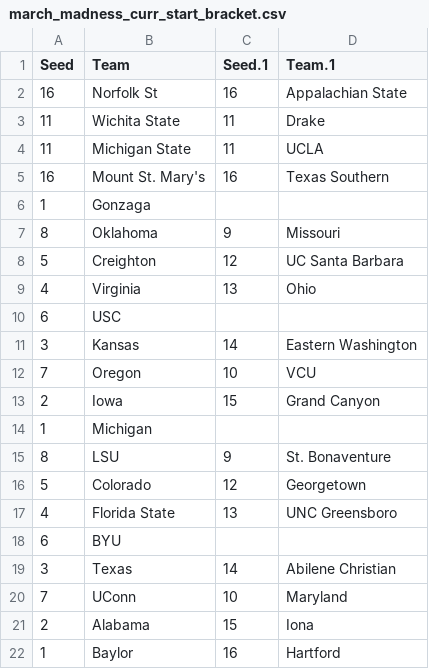
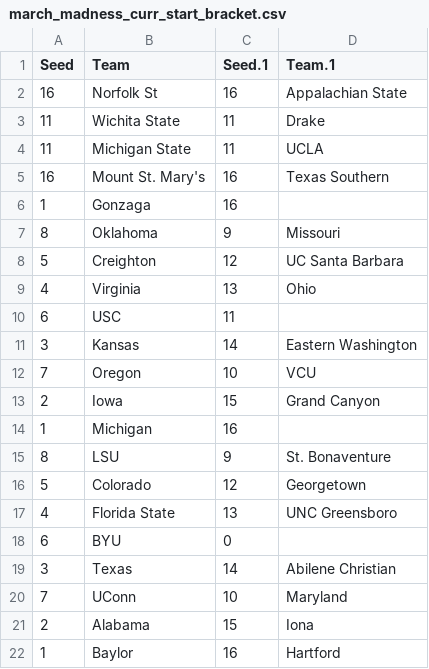
Before and after one commit to matthew-agard/2021-March-Madness-Predictions, a CSV file: march_madness_curr_start_bracket.csv, drawn as a sheet; only a part is shown.

```diff
--- a/march_madness_curr_start_bracket.csv
+++ b/march_madness_curr_start_bracket.csv
@@ -5,3 +5,3 @@ Seed,Team,Seed.1,Team.1
 16,Mount St. Mary's,16,Texas Southern
-1,Gonzaga,,
+1,Gonzaga,16,
 8,Oklahoma,9,Missouri
@@ -9,3 +9,3 @@ Seed,Team,Seed.1,Team.1
 4,Virginia,13,Ohio
-6,USC,,
+6,USC,11,
 3,Kansas,14,Eastern Washington
@@ -13,3 +13,3 @@ Seed,Team,Seed.1,Team.1
 2,Iowa,15,Grand Canyon
-1,Michigan,,
+1,Michigan,16,
 8,LSU,9,St. Bonaventure
@@ -17,3 +17,3 @@ Seed,Team,Seed.1,Team.1
 4,Florida State,13,UNC Greensboro
-6,BYU,,
+6,BYU,0,
 3,Texas,14,Abilene Christian
```
Also changed, not shown: 5 other files.
